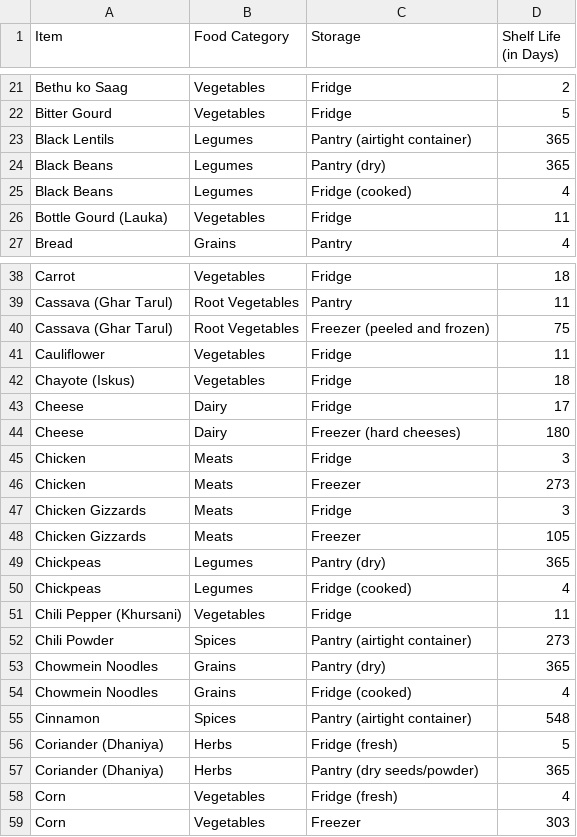
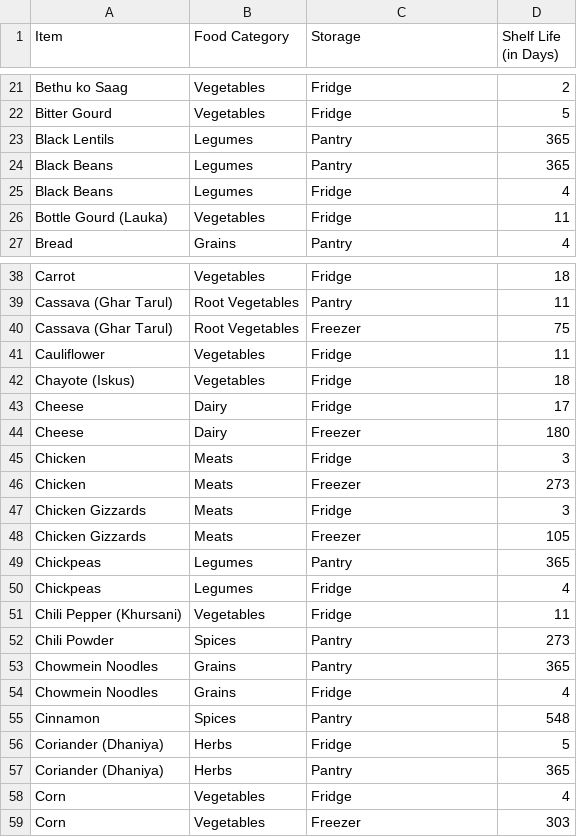
Before and after one commit to Jezter0/AI_AOL, a CSV file: static/data_normal.csv, drawn as a sheet; only a part is shown, gaps mark what is left out; the diff covers the shown part only.

```diff
--- a/static/data_normal.csv
+++ b/static/data_normal.csv
@@ -22,5 +22,5 @@ Bethu ko Saag,Vegetables,Fridge,2
 Bitter Gourd,Vegetables,Fridge,5
-Black Lentils,Legumes,Pantry (airtight container),365
-Black Beans,Legumes,Pantry (dry),365
-Black Beans,Legumes,Fridge (cooked),4
+Black Lentils,Legumes,Pantry,365
+Black Beans,Legumes,Pantry,365
+Black Beans,Legumes,Fridge,4
 Bottle Gourd (Lauka),Vegetables,Fridge,11
@@ -39,3 +39,3 @@ Carrot,Vegetables,Fridge,18
 Cassava (Ghar Tarul),Root Vegetables,Pantry,11
-Cassava (Ghar Tarul),Root Vegetables,Freezer (peeled and frozen),75
+Cassava (Ghar Tarul),Root Vegetables,Freezer,75
 Cauliflower,Vegetables,Fridge,11
@@ -43,3 +43,3 @@ Chayote (Iskus),Vegetables,Fridge,18
 Cheese,Dairy,Fridge,17
-Cheese,Dairy,Freezer (hard cheeses),180
+Cheese,Dairy,Freezer,180
 Chicken,Meats,Fridge,3
@@ -48,12 +48,12 @@ Chicken Gizzards,Meats,Fridge,3
 Chicken Gizzards,Meats,Freezer,105
-Chickpeas,Legumes,Pantry (dry),365
-Chickpeas,Legumes,Fridge (cooked),4
+Chickpeas,Legumes,Pantry,365
+Chickpeas,Legumes,Fridge,4
 Chili Pepper (Khursani),Vegetables,Fridge,11
-Chili Powder,Spices,Pantry (airtight container),273
-Chowmein Noodles,Grains,Pantry (dry),365
-Chowmein Noodles,Grains,Fridge (cooked),4
-Cinnamon,Spices,Pantry (airtight container),548
-Coriander (Dhaniya),Herbs,Fridge (fresh),5
-Coriander (Dhaniya),Herbs,Pantry (dry seeds/powder),365
-Corn,Vegetables,Fridge (fresh),4
+Chili Powder,Spices,Pantry,273
+Chowmein Noodles,Grains,Pantry,365
+Chowmein Noodles,Grains,Fridge,4
+Cinnamon,Spices,Pantry,548
+Coriander (Dhaniya),Herbs,Fridge,5
+Coriander (Dhaniya),Herbs,Pantry,365
+Corn,Vegetables,Fridge,4
 Corn,Vegetables,Freezer,303
```
Also changed, not shown: 47 edited cells elsewhere in this file, 2 other files.
